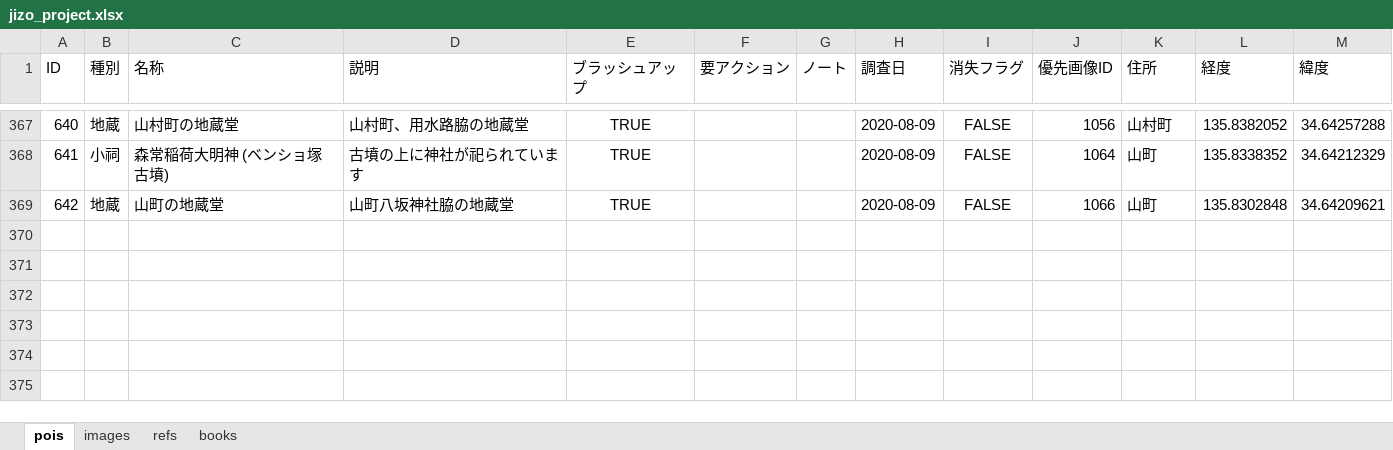
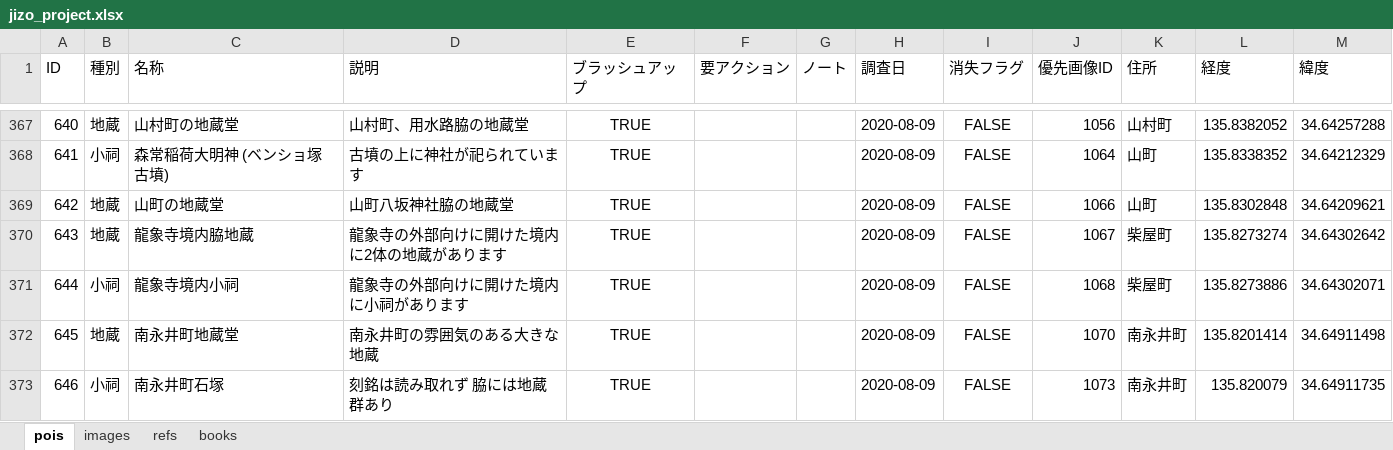
Before and after one commit to code4history/JizoProject, an Excel workbook: jizo_project.xlsx, sheet pois, drawn as a sheet; only a part is shown, gaps mark what is left out; values as stored, in another font and other column widths than the file's, no borders; the diff names each change by its address in the sheet, - before the commit and + after, or states it on an @@ line.

```diff
--- a/jizo_project.xlsx (sheet pois)
+++ b/jizo_project.xlsx (sheet pois)
+row 370: 643 | 地蔵 | 龍象寺境内脇地蔵 | 龍象寺の外部向けに開けた境内に2体の地蔵があります | TRUE |  |  | 2020-08-09 | FALSE | 1067 | 柴屋町 | 135.8273274 | 34.64302642
+row 371: 644 | 小祠 | 龍象寺境内小祠 | 龍象寺の外部向けに開けた境内に小祠があります | TRUE |  |  | 2020-08-09 | FALSE | 1068 | 柴屋町 | 135.8273886 | 34.64302071
+row 372: 645 | 地蔵 | 南永井町地蔵堂 | 南永井町の雰囲気のある大きな地蔵 | TRUE |  |  | 2020-08-09 | FALSE | 1070 | 南永井町 | 135.8201414 | 34.64911498
+row 373: 646 | 小祠 | 南永井町石塚 | 刻銘は読み取れず 脇には地蔵群あり | TRUE |  |  | 2020-08-09 | FALSE | 1073 | 南永井町 | 135.820079 | 34.64911735
```
Also changed, not shown: sheet images, 25 other files.
